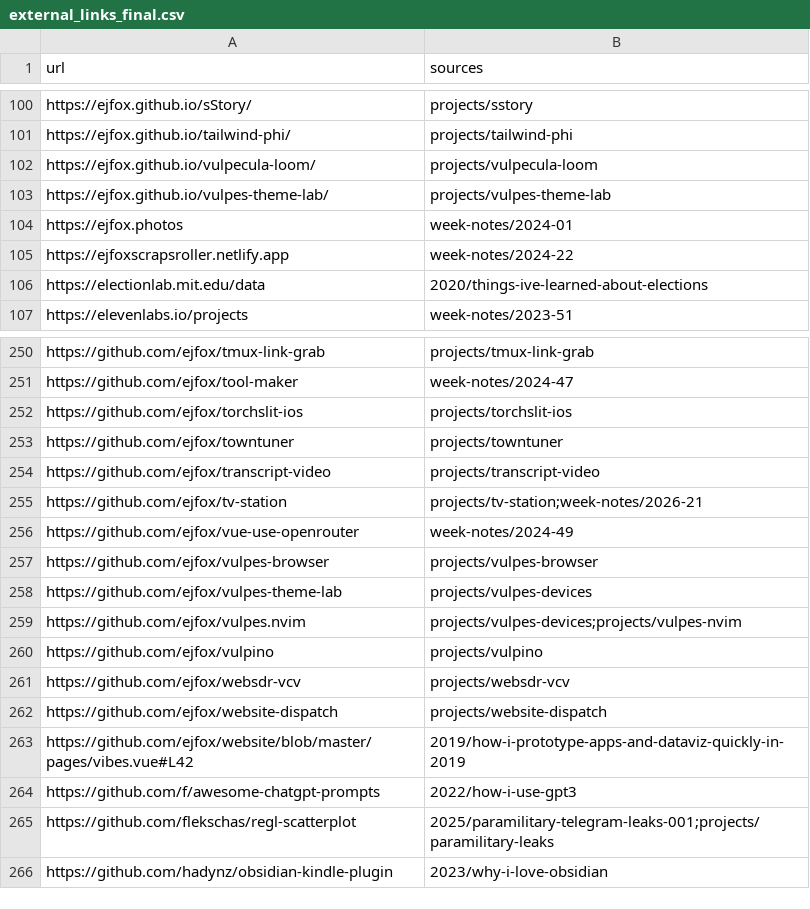
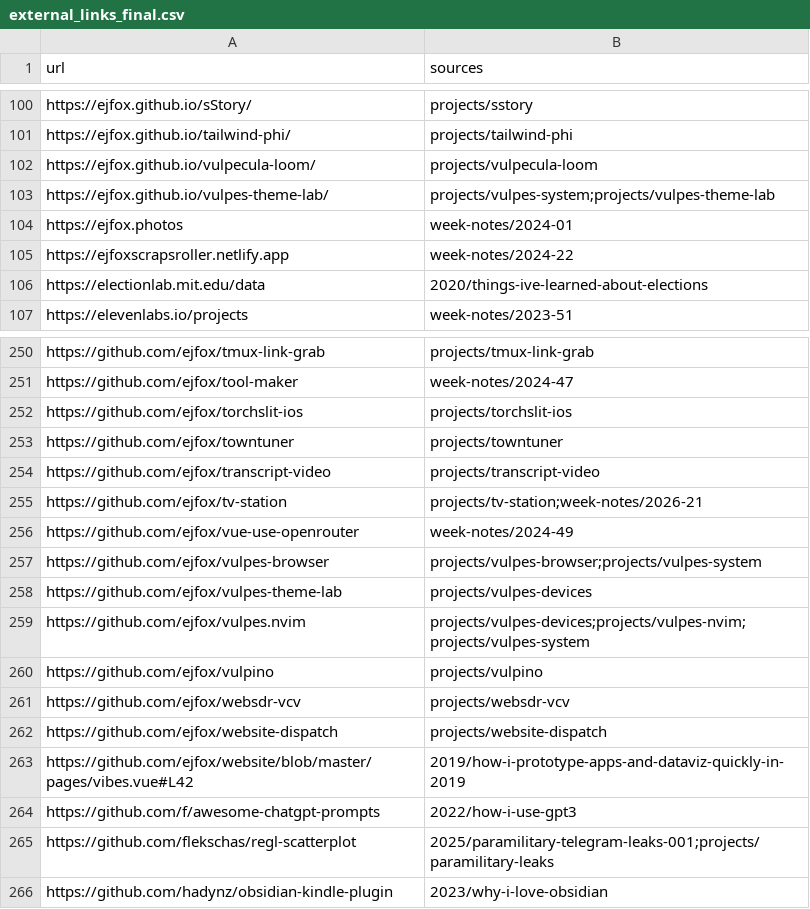
Before and after one commit to ejfox/website2, a CSV file: data/external_links_final.csv, drawn as a sheet; only a part is shown, gaps mark what is left out.

```diff
--- a/data/external_links_final.csv
+++ b/data/external_links_final.csv
@@ -102,3 +102,3 @@ https://ejfox.github.io/tailwind-phi/,"projects/tailwind-phi"
 https://ejfox.github.io/vulpecula-loom/,"projects/vulpecula-loom"
-https://ejfox.github.io/vulpes-theme-lab/,"projects/vulpes-theme-lab"
+https://ejfox.github.io/vulpes-theme-lab/,"projects/vulpes-system;projects/vulpes-theme-lab"
 https://ejfox.photos,"week-notes/2024-01"
@@ -256,5 +256,5 @@ https://github.com/ejfox/tv-station,"projects/tv-station;week-notes/2026-21"
 https://github.com/ejfox/vue-use-openrouter,"week-notes/2024-49"
-https://github.com/ejfox/vulpes-browser,"projects/vulpes-browser"
+https://github.com/ejfox/vulpes-browser,"projects/vulpes-browser;projects/vulpes-system"
 https://github.com/ejfox/vulpes-theme-lab,"projects/vulpes-devices"
-https://github.com/ejfox/vulpes.nvim,"projects/vulpes-devices;projects/vulpes-nvim"
+https://github.com/ejfox/vulpes.nvim,"projects/vulpes-devices;projects/vulpes-nvim;projects/vulpes-system"
 https://github.com/ejfox/vulpino,"projects/vulpino"
```
Also changed, not shown: 20 other files.
